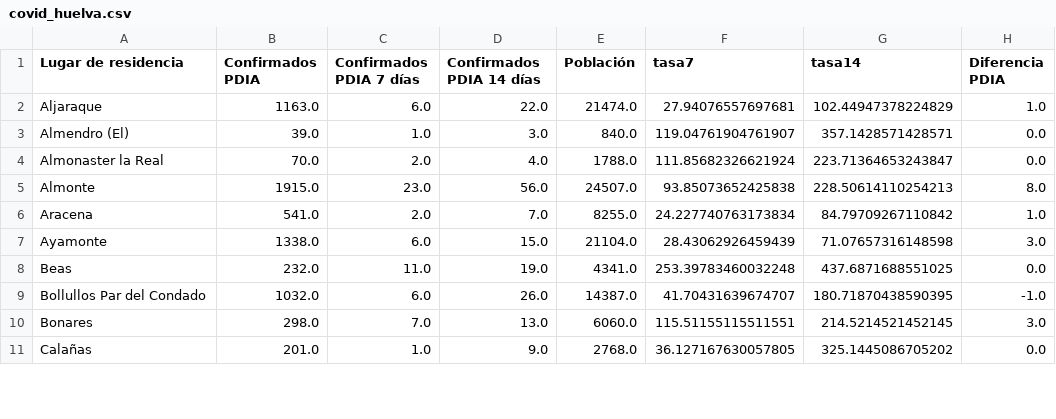
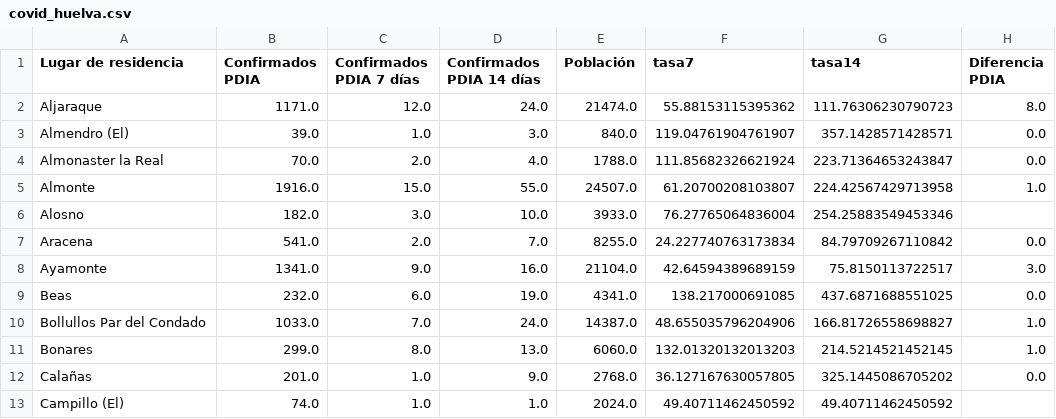
Before and after one commit to kfern/jupyter, a CSV file: covid19-es-and/visualization/covid_huelva.csv, drawn as a sheet; only a part is shown; the diff covers the shown part only.

```diff
--- a/covid19-es-and/visualization/covid_huelva.csv
+++ b/covid19-es-and/visualization/covid_huelva.csv
@@ -1,11 +1,13 @@
 Lugar de residencia,Confirmados PDIA,Confirmados PDIA 7 días,Confirmados PDIA 14 días,Población,tasa7,tasa14,Diferencia PDIA
-Aljaraque,1163.0,6.0,22.0,21474.0,27.94076557697681,102.44947378224829,1.0
+Aljaraque,1171.0,12.0,24.0,21474.0,55.88153115395362,111.76306230790723,8.0
 Almendro (El),39.0,1.0,3.0,840.0,119.04761904761907,357.1428571428571,0.0
 Almonaster la Real,70.0,2.0,4.0,1788.0,111.85682326621924,223.71364653243847,0.0
-Almonte,1915.0,23.0,56.0,24507.0,93.85073652425838,228.50614110254213,8.0
-Aracena,541.0,2.0,7.0,8255.0,24.227740763173834,84.79709267110842,1.0
-Ayamonte,1338.0,6.0,15.0,21104.0,28.43062926459439,71.07657316148598,3.0
-Beas,232.0,11.0,19.0,4341.0,253.39783460032248,437.6871688551025,0.0
-Bollullos Par del Condado,1032.0,6.0,26.0,14387.0,41.70431639674707,180.71870438590395,-1.0
-Bonares,298.0,7.0,13.0,6060.0,115.51155115511551,214.5214521452145,3.0
+Almonte,1916.0,15.0,55.0,24507.0,61.20700208103807,224.42567429713958,1.0
+Alosno,182.0,3.0,10.0,3933.0,76.27765064836004,254.25883549453346,
+Aracena,541.0,2.0,7.0,8255.0,24.227740763173834,84.79709267110842,0.0
+Ayamonte,1341.0,9.0,16.0,21104.0,42.64594389689159,75.8150113722517,3.0
+Beas,232.0,6.0,19.0,4341.0,138.217000691085,437.6871688551025,0.0
+Bollullos Par del Condado,1033.0,7.0,24.0,14387.0,48.655035796204906,166.81726558698827,1.0
+Bonares,299.0,8.0,13.0,6060.0,132.01320132013203,214.5214521452145,1.0
 Calañas,201.0,1.0,9.0,2768.0,36.127167630057805,325.1445086705202,0.0
+Campillo (El),74.0,1.0,1.0,2024.0,49.40711462450592,49.40711462450592,
```
Also changed, not shown: 2 added rows, 1 removed row and 110 edited cells elsewhere in this file, covid19-es-and/covid19-es-and.csv, 2 other files.
